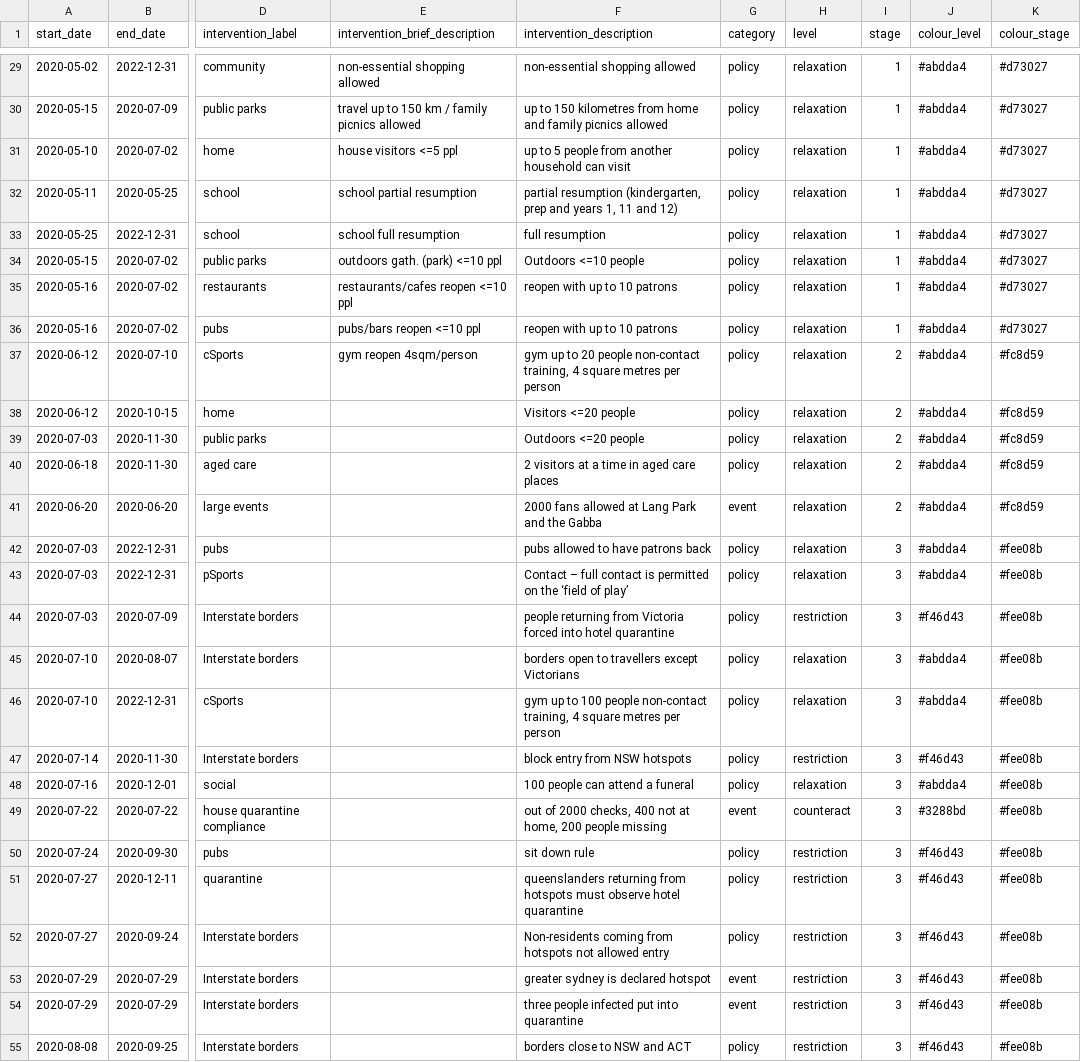
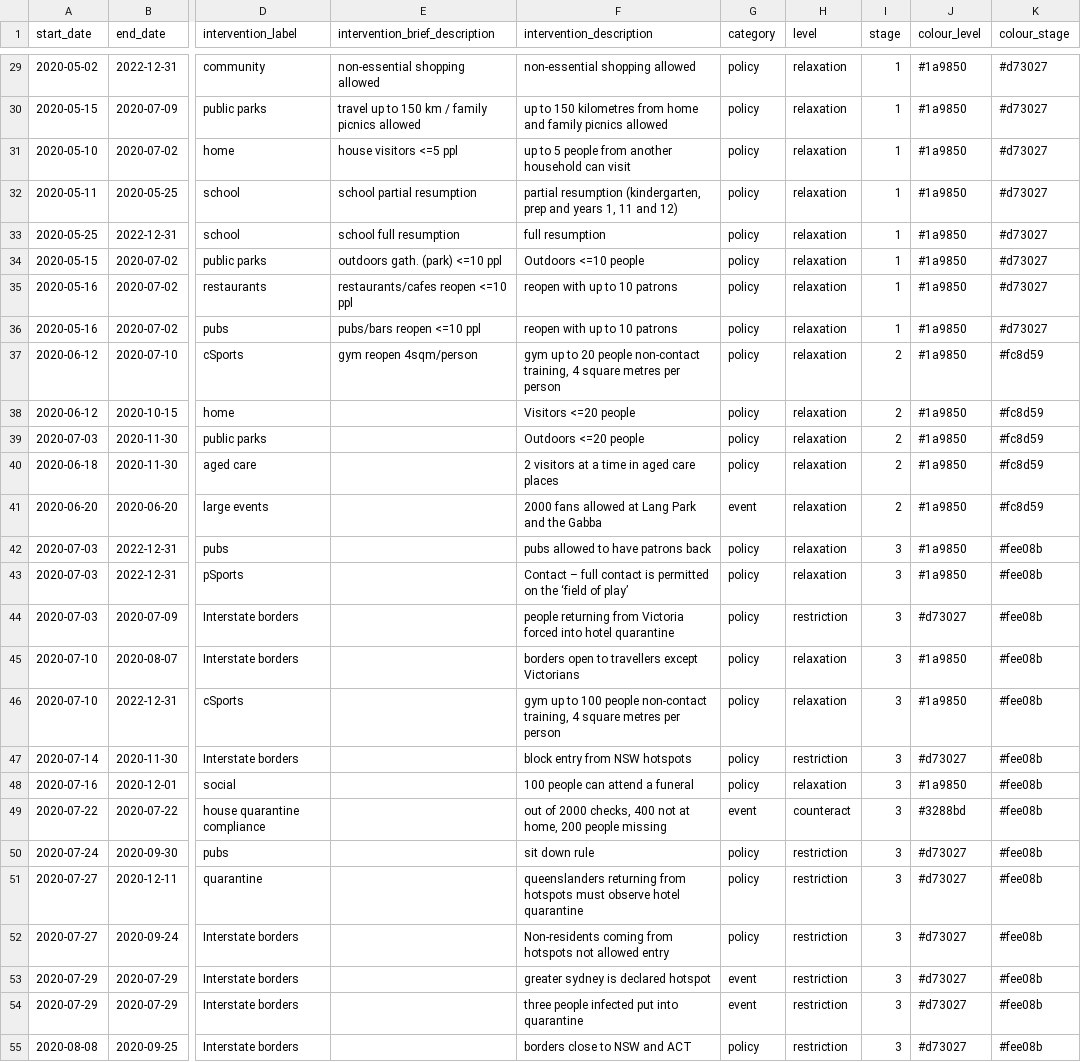
Before and after one commit to brain-modelling-group/covasim-qld-model, a CSV file: qld-model/inputs/qld_policies.csv, drawn as a sheet; only a part is shown, gaps mark what is left out; the diff covers the shown part only; the diff names each change by its address in the sheet, - before the commit and + after, or states it on an @@ line.

Commit message:
Update colours

```diff
--- a/qld-model/inputs/qld_policies.csv
+++ b/qld-model/inputs/qld_policies.csv
-J29:J43 (colour_level): #abdda4
+J29:J43 (colour_level): #1a9850
-J44 (colour_level): #f46d43
+J44 (colour_level): #d73027
-J45:J46 (colour_level): #abdda4
+J45:J46 (colour_level): #1a9850
-J47 (colour_level): #f46d43
+J47 (colour_level): #d73027
-J48 (colour_level): #abdda4
+J48 (colour_level): #1a9850
-J50:J55 (colour_level): #f46d43
+J50:J55 (colour_level): #d73027
```
Also changed, not shown: 62 edited cells elsewhere in this file.
